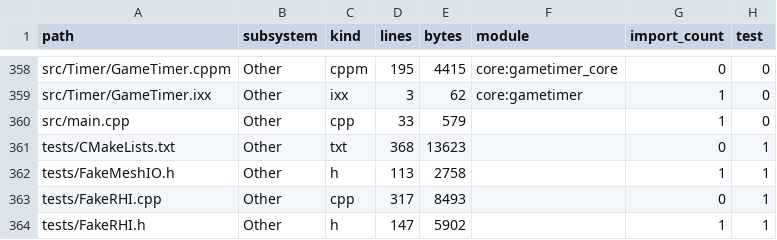
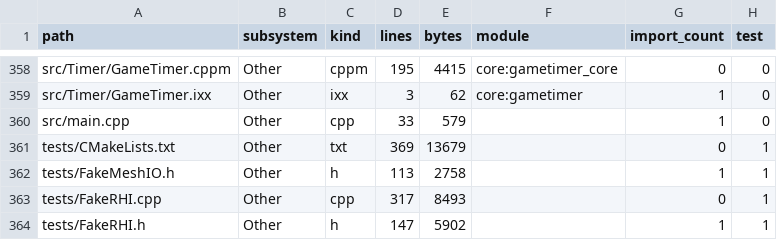
Before and after one commit to Fedorr47/CoreEngineModule, a TSV file: docs/refactor/index/file-metrics.tsv, drawn as a sheet; only a part is shown, gaps mark what is left out; the diff covers the shown part only.

```diff
--- a/docs/refactor/index/file-metrics.tsv
+++ b/docs/refactor/index/file-metrics.tsv
@@ -360,3 +360,3 @@ src/Timer/GameTimer.ixx	Other	ixx	3	62	core:gametimer	1	0
 src/main.cpp	Other	cpp	33	579		1	0
-tests/CMakeLists.txt	Other	txt	368	13623		0	1
+tests/CMakeLists.txt	Other	txt	369	13679		0	1
 tests/FakeMeshIO.h	Other	h	113	2758		1	1
```
Also changed, not shown: 2 added rows and 28 edited cells elsewhere in this file, docs/refactor/index/test-map.tsv, 29 other files.
